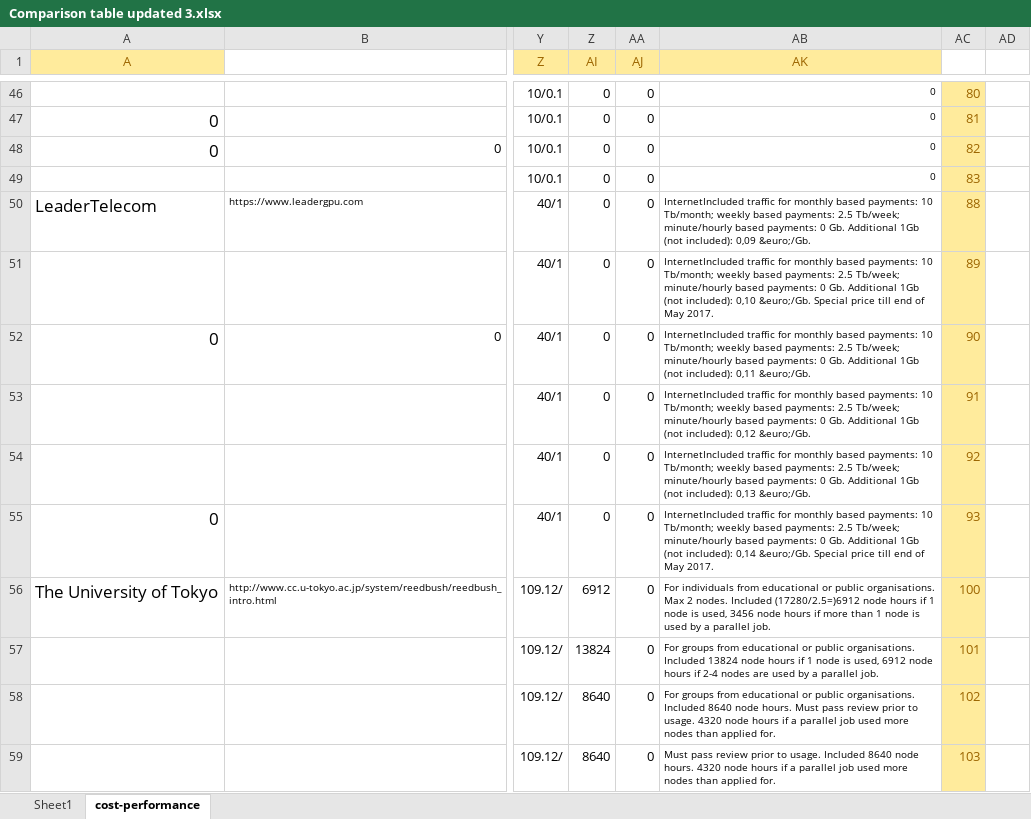
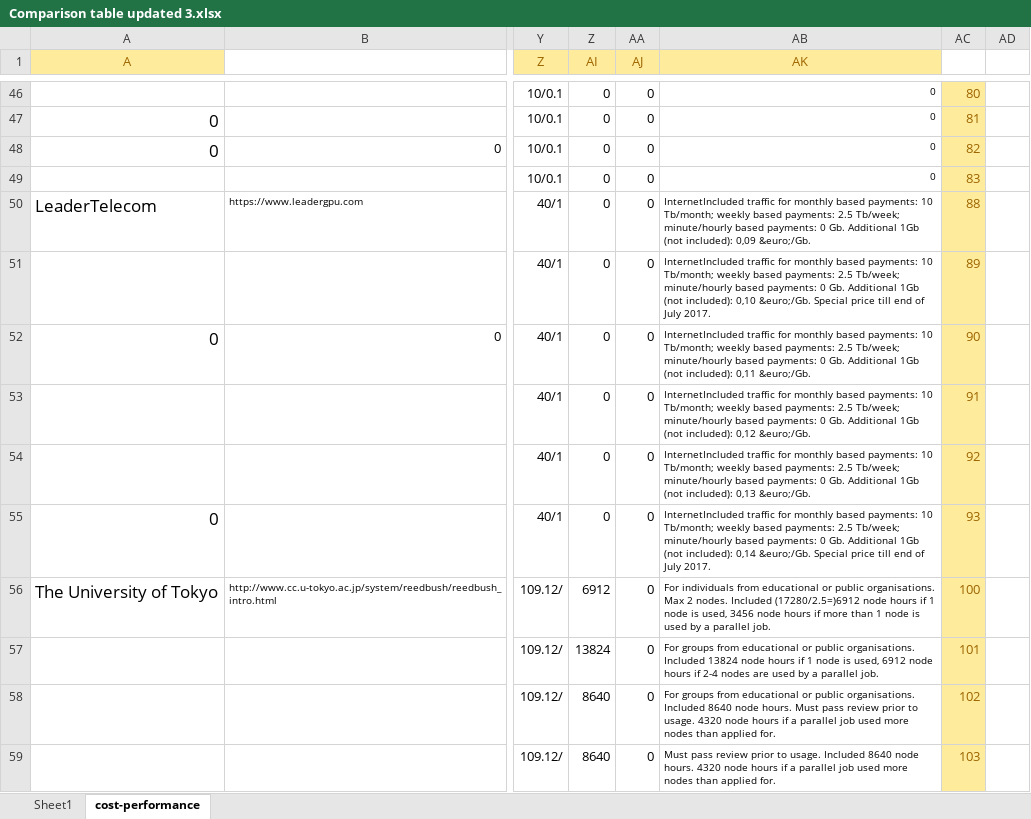
Before and after one commit to pyotr777/cloud_providers, an Excel workbook: Comparison table updated 3.xlsx, sheet cost-performance, drawn as a sheet; only a part is shown, gaps mark what is left out; values as stored, in another font and other column widths than the file's, no borders; conditional formats not drawn; the diff names each change by its address in the sheet, - before the commit and + after, or states it on an @@ line.

```diff
--- a/Comparison table updated 3.xlsx (sheet cost-performance)
+++ b/Comparison table updated 3.xlsx (sheet cost-performance)
-AB51 (AK): …end of May 2017.
+AB51 (AK): …end of July 2017.
-AB55 (AK): …end of May 2017.
+AB55 (AK): …end of July 2017.
```
Also changed, not shown: sheet Sheet1, 2 other files.
